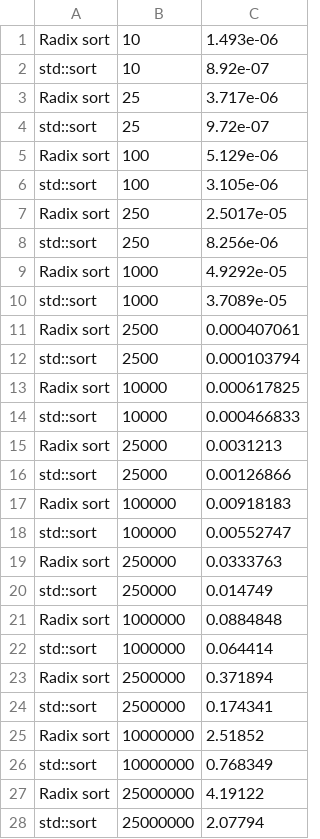
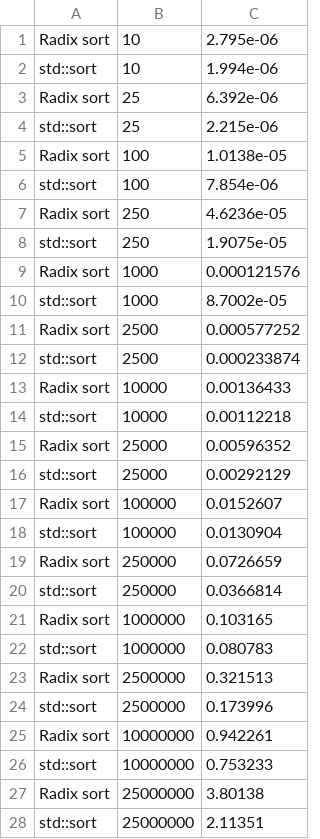
Before and after one commit to vlad-cool/BaseAlgorithms, a CSV file: task_2_2/plots_data_count.csv, drawn as a sheet.

Commit message:
graph task started

```diff
--- a/task_2_2/plots_data_count.csv
+++ b/task_2_2/plots_data_count.csv
@@ -1,28 +1,28 @@
-Radix sort, 10, 1.493e-06
-std::sort, 10, 8.92e-07
-Radix sort, 25, 3.717e-06
-std::sort, 25, 9.72e-07
-Radix sort, 100, 5.129e-06
-std::sort, 100, 3.105e-06
-Radix sort, 250, 2.5017e-05
-std::sort, 250, 8.256e-06
-Radix sort, 1000, 4.9292e-05
-std::sort, 1000, 3.7089e-05
-Radix sort, 2500, 0.000407061
-std::sort, 2500, 0.000103794
-Radix sort, 10000, 0.000617825
-std::sort, 10000, 0.000466833
-Radix sort, 25000, 0.0031213
-std::sort, 25000, 0.00126866
-Radix sort, 100000, 0.00918183
-std::sort, 100000, 0.00552747
-Radix sort, 250000, 0.0333763
-std::sort, 250000, 0.014749
-Radix sort, 1000000, 0.0884848
-std::sort, 1000000, 0.064414
-Radix sort, 2500000, 0.371894
-std::sort, 2500000, 0.174341
-Radix sort, 10000000, 2.51852
-std::sort, 10000000, 0.768349
-Radix sort, 25000000, 4.19122
-std::sort, 25000000, 2.07794
+Radix sort, 10, 2.795e-06
+std::sort, 10, 1.994e-06
+Radix sort, 25, 6.392e-06
+std::sort, 25, 2.215e-06
+Radix sort, 100, 1.0138e-05
+std::sort, 100, 7.854e-06
+Radix sort, 250, 4.6236e-05
+std::sort, 250, 1.9075e-05
+Radix sort, 1000, 0.000121576
+std::sort, 1000, 8.7002e-05
+Radix sort, 2500, 0.000577252
+std::sort, 2500, 0.000233874
+Radix sort, 10000, 0.00136433
+std::sort, 10000, 0.00112218
+Radix sort, 25000, 0.00596352
+std::sort, 25000, 0.00292129
+Radix sort, 100000, 0.0152607
+std::sort, 100000, 0.0130904
+Radix sort, 250000, 0.0726659
+std::sort, 250000, 0.0366814
+Radix sort, 1000000, 0.103165
+std::sort, 1000000, 0.080783
+Radix sort, 2500000, 0.321513
+std::sort, 2500000, 0.173996
+Radix sort, 10000000, 0.942261
+std::sort, 10000000, 0.753233
+Radix sort, 25000000, 3.80138
+std::sort, 25000000, 2.11351
```
Also changed, not shown: task_2_2/plots_data_shuffle.csv, task_2_2/plots_data_size.csv, 6 other files.
